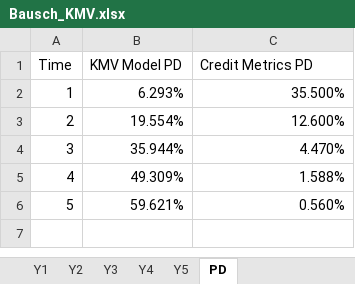
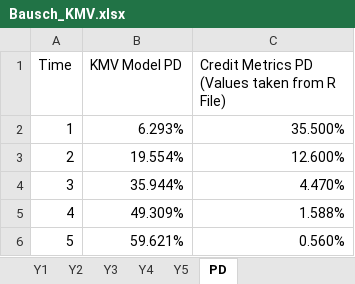
Before and after one commit to gnewatia/Mathematical-Finance, an Excel workbook: Bausch_KMV.xlsx, sheet PD, drawn as a sheet; values as stored, in another font and other column widths than the file's, no borders; charts and pictures not drawn; the diff names each change by its address in the sheet, - before the commit and + after, or states it on an @@ line.

Commit message:
Changes

```diff
--- a/Bausch_KMV.xlsx (sheet PD)
+++ b/Bausch_KMV.xlsx (sheet PD)
-C1: Credit Metrics PD
+C1: Credit Metrics PD (Values taken from R File)
```
Also changed, not shown: charts or pictures.
